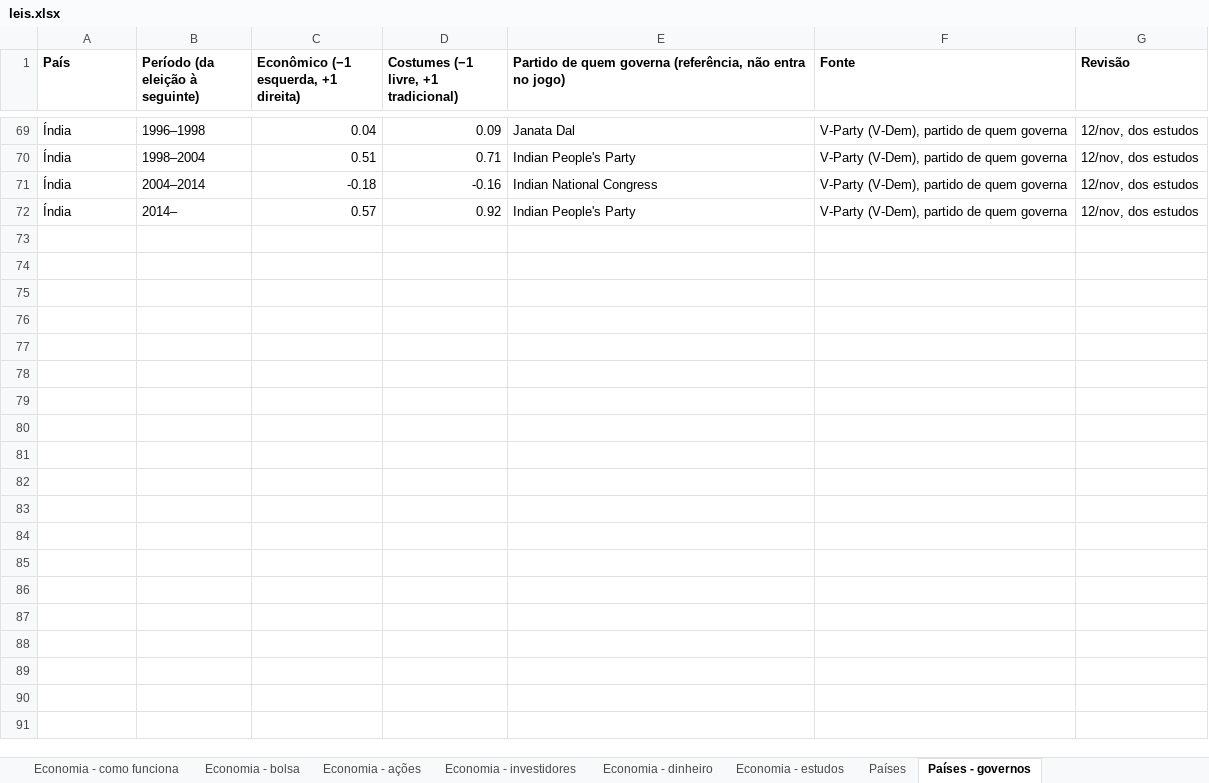
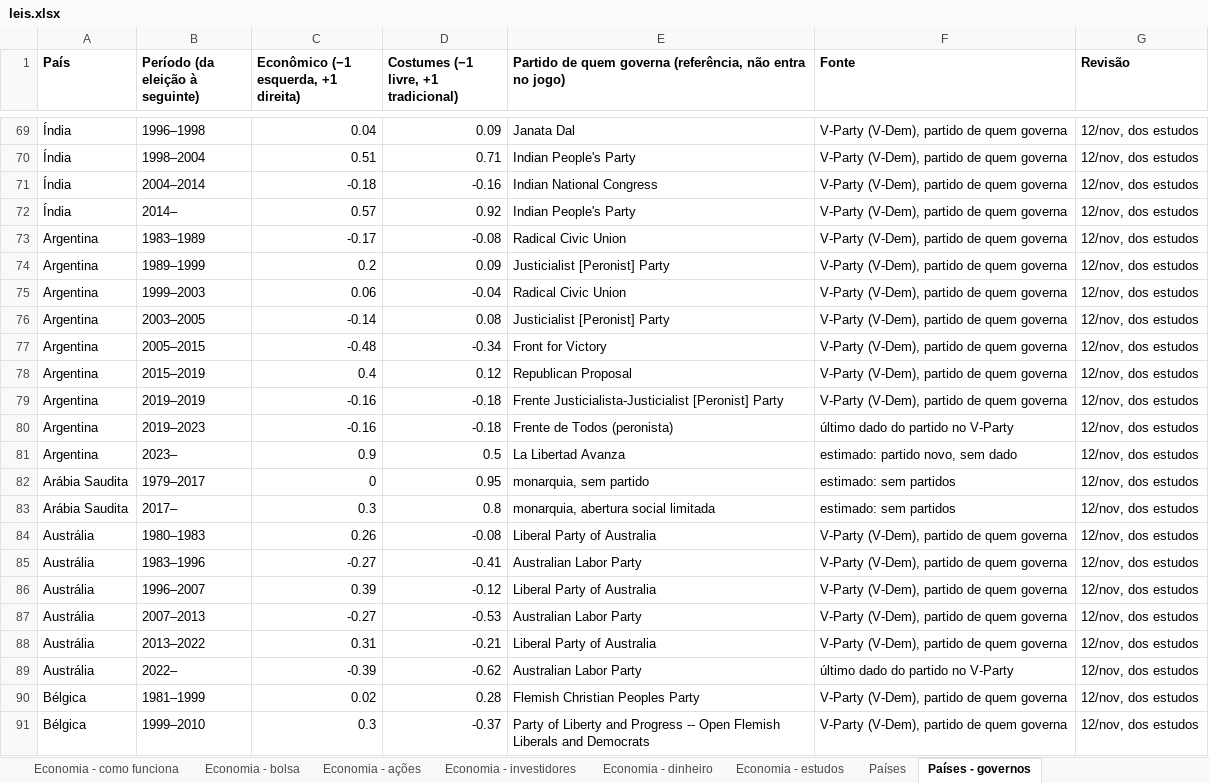
Before and after one commit to EmersonJSC/SisGov, an Excel workbook: docs/jogo/leis.xlsx, sheet Países - governos, drawn as a sheet; only a part is shown, gaps mark what is left out; values as stored, in another font and other column widths than the file's, no borders; the diff covers the shown part only; the diff names each change by its address in the sheet, - before the commit and + after, or states it on an @@ line.

```diff
--- a/docs/jogo/leis.xlsx (sheet Países - governos)
+++ b/docs/jogo/leis.xlsx (sheet Países - governos)
+row 73: Argentina | 1983–1989 | -0.17 | -0.08 | Radical Civic Union | V-Party (V-Dem), partido de quem governa | 12/nov, dos estudos
+row 74: Argentina | 1989–1999 | 0.2 | 0.09 | Justicialist [Peronist] Party | V-Party (V-Dem), partido de quem governa | 12/nov, dos estudos
+row 75: Argentina | 1999–2003 | 0.06 | -0.04 | Radical Civic Union | V-Party (V-Dem), partido de quem governa | 12/nov, dos estudos
+row 76: Argentina | 2003–2005 | -0.14 | 0.08 | Justicialist [Peronist] Party | V-Party (V-Dem), partido de quem governa | 12/nov, dos estudos
+row 77: Argentina | 2005–2015 | -0.48 | -0.34 | Front for Victory | V-Party (V-Dem), partido de quem governa | 12/nov, dos estudos
+row 78: Argentina | 2015–2019 | 0.4 | 0.12 | Republican Proposal | V-Party (V-Dem), partido de quem governa | 12/nov, dos estudos
+row 79: Argentina | 2019–2019 | -0.16 | -0.18 | Frente Justicialista-Justicialist [Peronist] Party | V-Party (V-Dem), partido de quem governa | 12/nov, dos estudos
+row 80: Argentina | 2019–2023 | -0.16 | -0.18 | Frente de Todos (peronista) | último dado do partido no V-Party | 12/nov, dos estudos
+row 81: Argentina | 2023– | 0.9 | 0.5 | La Libertad Avanza | estimado: partido novo, sem dado | 12/nov, dos estudos
+row 82: Arábia Saudita | 1979–2017 | 0 | 0.95 | monarquia, sem partido | estimado: sem partidos | 12/nov, dos estudos
+row 83: Arábia Saudita | 2017– | 0.3 | 0.8 | monarquia, abertura social limitada | estimado: sem partidos | 12/nov, dos estudos
+row 84: Austrália | 1980–1983 | 0.26 | -0.08 | Liberal Party of Australia | V-Party (V-Dem), partido de quem governa | 12/nov, dos estudos
+row 85: Austrália | 1983–1996 | -0.27 | -0.41 | Australian Labor Party | V-Party (V-Dem), partido de quem governa | 12/nov, dos estudos
+row 86: Austrália | 1996–2007 | 0.39 | -0.12 | Liberal Party of Australia | V-Party (V-Dem), partido de quem governa | 12/nov, dos estudos
+row 87: Austrália | 2007–2013 | -0.27 | -0.53 | Australian Labor Party | V-Party (V-Dem), partido de quem governa | 12/nov, dos estudos
+row 88: Austrália | 2013–2022 | 0.31 | -0.21 | Liberal Party of Australia | V-Party (V-Dem), partido de quem governa | 12/nov, dos estudos
+row 89: Austrália | 2022– | -0.39 | -0.62 | Australian Labor Party | último dado do partido no V-Party | 12/nov, dos estudos
+row 90: Bélgica | 1981–1999 | 0.02 | 0.28 | Flemish Christian Peoples Party | V-Party (V-Dem), partido de quem governa | 12/nov, dos estudos
+row 91: Bélgica | 1999–2010 | 0.3 | -0.37 | Party of Liberty and Progress -- Open Flemish Liberals and Democrats | V-Party (V-Dem), partido de quem governa | 12/nov, dos estudos
```
Also changed, not shown: 102 added rows elsewhere in this sheet, sheet Países, 1 other file.
